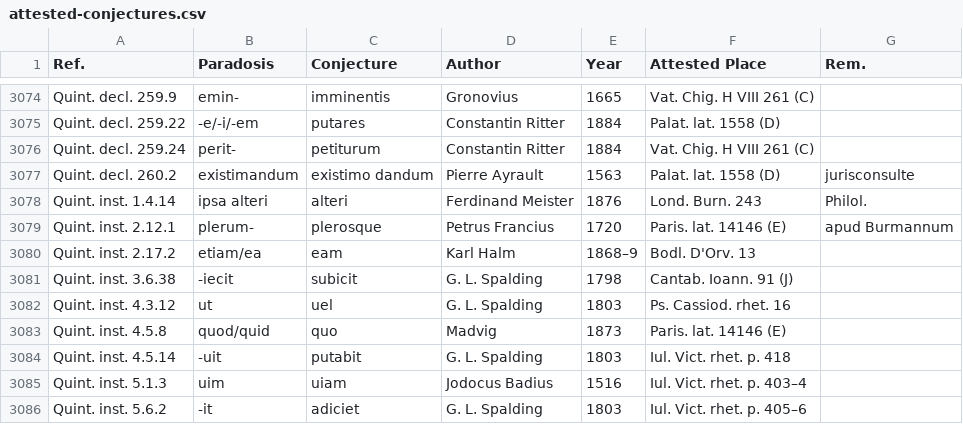
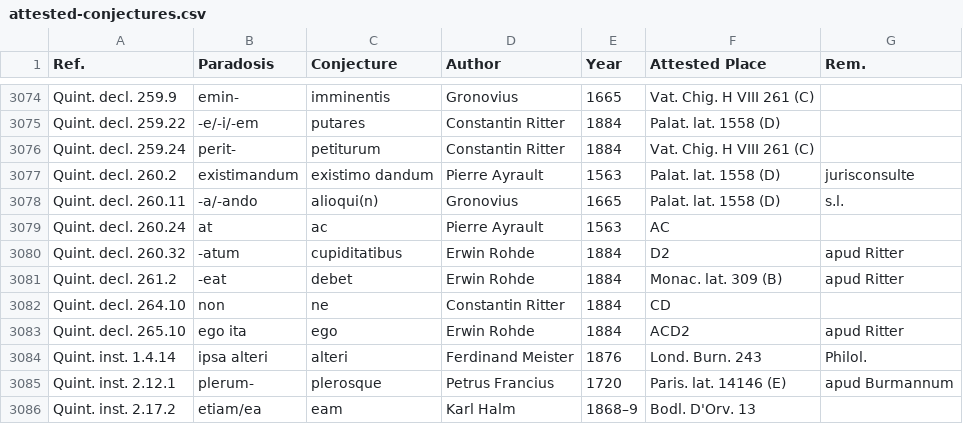
Before and after one commit to tkb-github/attested-conjectures, a CSV file: attested-conjectures.csv, drawn as a sheet; only a part is shown, gaps mark what is left out; the shorter side is filled out with more unchanged rows; the diff names each change by its address in the sheet, - before the commit and + after, or states it on an @@ line.

Commit message:
Update attested-conjectures.csv

```diff
--- a/attested-conjectures.csv
+++ b/attested-conjectures.csv
+row 3078: Quint. decl. 260.11 | -a/-ando | alioqui(n) | Gronovius | 1665 | Palat. lat. 1558 (D) | s.l.
+row 3079: Quint. decl. 260.24 | at | ac | Pierre Ayrault | 1563 | AC
+row 3080: Quint. decl. 260.32 | -atum | cupiditatibus | Erwin Rohde | 1884 | D2 | apud Ritter
+row 3081: Quint. decl. 261.2 | -eat | debet | Erwin Rohde | 1884 | Monac. lat. 309 (B) | apud Ritter
+row 3082: Quint. decl. 264.10 | non | ne | Constantin Ritter | 1884 | CD
+row 3083: Quint. decl. 265.10 | ego ita | ego | Erwin Rohde | 1884 | ACD2 | apud Ritter
```
